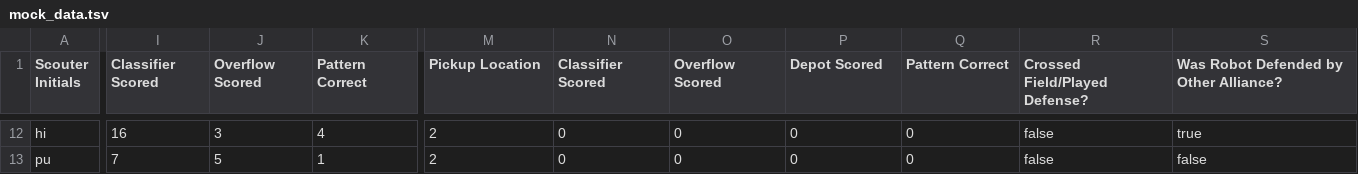
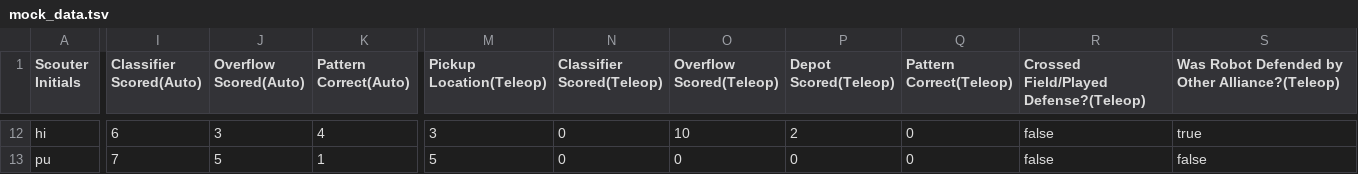
Before and after one commit to GirlsOfSteelRobotics/2025FTCScoutingApp, a TSV file: mock_data.tsv, drawn as a sheet; only a part is shown, gaps mark what is left out; the diff covers the shown part only; the diff names each change by its address in the sheet, - before the commit and + after, or states it on an @@ line.

Commit message:
started coding the plot - did the team & pts scored box plot

```diff
--- a/mock_data.tsv
+++ b/mock_data.tsv
-I1: Classifier Scored
+I1: Classifier Scored(Auto)
-J1: Overflow Scored
+J1: Overflow Scored(Auto)
-K1: Pattern Correct
+K1: Pattern Correct(Auto)
-M1: Pickup Location
+M1: Pickup Location(Teleop)
-N1: Classifier Scored
+N1: Classifier Scored(Teleop)
-O1: Overflow Scored
+O1: Overflow Scored(Teleop)
-P1: Depot Scored
+P1: Depot Scored(Teleop)
-Q1: Pattern Correct
+Q1: Pattern Correct(Teleop)
-R1: Crossed Field/Played Defense?
+R1: Crossed Field/Played Defense?(Teleop)
-S1: Was Robot Defended by Other Alliance?
+S1: Was Robot Defended by Other Alliance?(Teleop)
-I12 (Classifier Scored(Auto)): 16
+I12 (Classifier Scored(Auto)): 6
-M12 (Pickup Location(Teleop)): 2
+M12 (Pickup Location(Teleop)): 3
-O12 (Overflow Scored(Teleop)): 0
+O12 (Overflow Scored(Teleop)): 10
-P12 (Depot Scored(Teleop)): 0
+P12 (Depot Scored(Teleop)): 2
-M13 (Pickup Location(Teleop)): 2
+M13 (Pickup Location(Teleop)): 5
```
Also changed, not shown: 36 edited cells elsewhere in this file, 4 other files.
